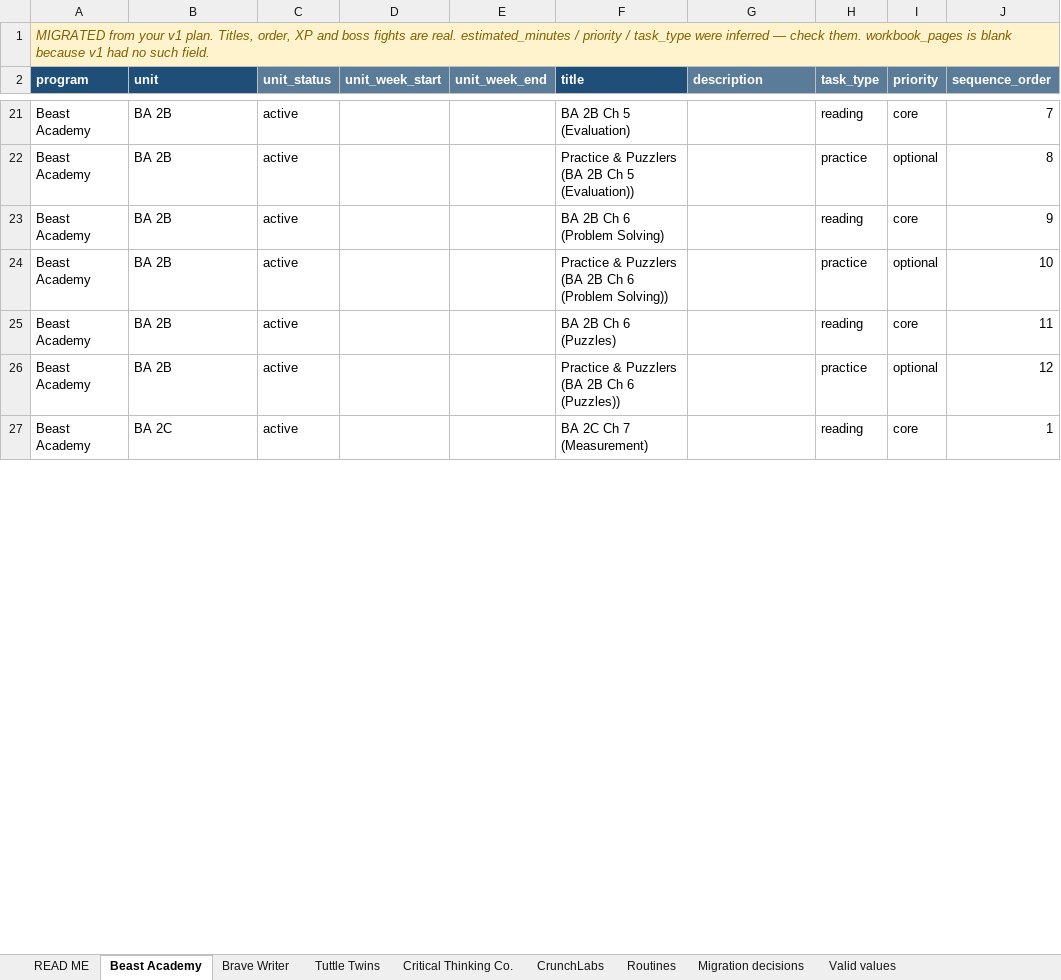
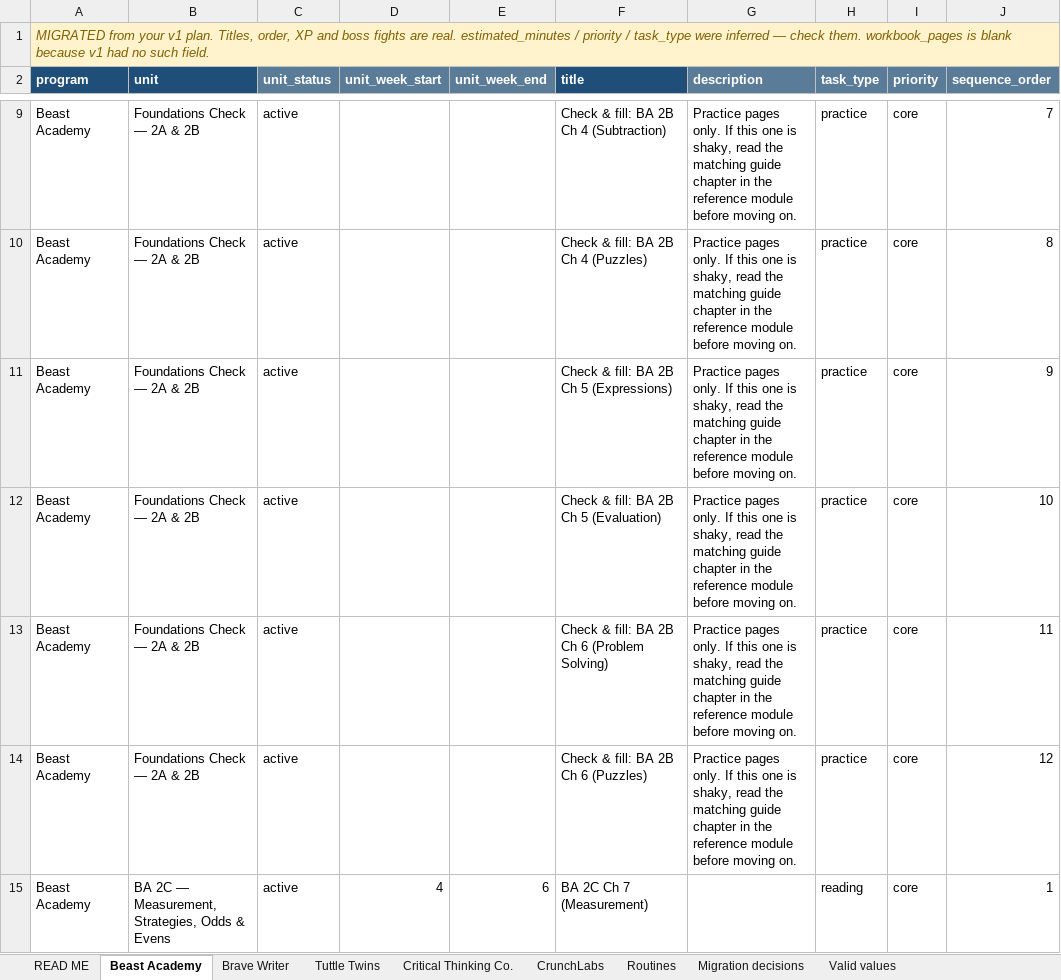
Before and after one commit to rockauden/FlokusAcademy, an Excel workbook: research_and_development/Flokus_Curriculum_v1_Migrated.xlsx, sheet Beast Academy, drawn as a sheet; only a part is shown, gaps mark what is left out; values as stored, in another font and other column widths than the file's, no borders; addresses are those after the commit; the diff covers the shown part only; the diff names each change by its address in the sheet, - before the commit and + after, or states it on an @@ line.

```diff
--- a/research_and_development/Flokus_Curriculum_v1_Migrated.xlsx (sheet Beast Academy)
+++ b/research_and_development/Flokus_Curriculum_v1_Migrated.xlsx (sheet Beast Academy)
-B9:B14 (unit): BA 2B
+B9:B14 (unit): Foundations Check — 2A & 2B
-F9 (title): BA 2B Ch 5 (Evaluation)
+F9 (title): Check & fill: BA 2B Ch 4 (Subtraction)
-G9:G14 (description): (empty)
+G9:G14 (description): Practice pages only. If this one is shaky, read the matching guide chapter in the reference module before moving on.
-H9 (task_type): reading
+H9 (task_type): practice
-F10 (title): Practice & Puzzlers (BA 2B Ch 5 (Evaluation))
+F10 (title): Check & fill: BA 2B Ch 4 (Puzzles)
-I10 (priority): optional
+I10 (priority): core
-F11 (title): BA 2B Ch 6 (Problem Solving)
+F11 (title): Check & fill: BA 2B Ch 5 (Expressions)
-H11 (task_type): reading
+H11 (task_type): practice
-F12 (title): Practice & Puzzlers (BA 2B Ch 6 (Problem Solving))
+F12 (title): Check & fill: BA 2B Ch 5 (Evaluation)
-I12 (priority): optional
+I12 (priority): core
-F13 (title): BA 2B Ch 6 (Puzzles)
+F13 (title): Check & fill: BA 2B Ch 6 (Problem Solving)
-H13 (task_type): reading
+H13 (task_type): practice
-F14 (title): Practice & Puzzlers (BA 2B Ch 6 (Puzzles))
+F14 (title): Check & fill: BA 2B Ch 6 (Puzzles)
-I14 (priority): optional
+I14 (priority): core
-B15 (unit): BA 2C
+B15 (unit): BA 2C — Measurement, Strategies, Odds & Evens
-D15 (unit_week_start): (empty)
+D15 (unit_week_start): 4
-E15 (unit_week_end): (empty)
+E15 (unit_week_end): 6
```
Also changed, not shown: 12 added rows, 12 removed rows and 82 edited cells elsewhere in this sheet, sheet Brave Writer, sheet Critical Thinking Co., sheet CrunchLabs, sheet READ ME, 9 other files.
